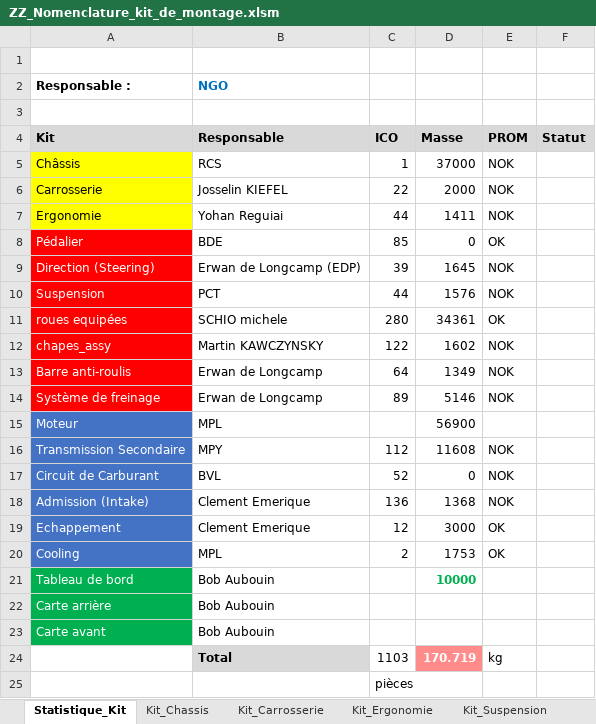
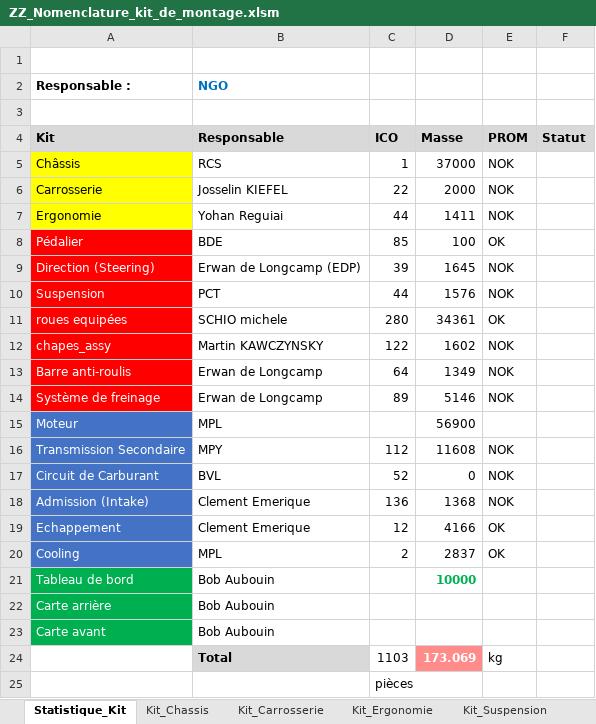
Before and after one commit to EOSCogniton/STUF2019, an Excel workbook: ZZ_Nomenclature_kit_de_montage.xlsm, sheet Statistique_Kit, drawn as a sheet; values as stored, in another font and other column widths than the file's, no borders; charts and pictures not drawn; the diff names each change by its address in the sheet, - before the commit and + after, or states it on an @@ line.

```diff
--- a/ZZ_Nomenclature_kit_de_montage.xlsm (sheet Statistique_Kit)
+++ b/ZZ_Nomenclature_kit_de_montage.xlsm (sheet Statistique_Kit)
-D8 (Masse): 0
+D8 (Masse): 100
-D19 (Masse): 3000
+D19 (Masse): 4166
-D20 (Masse): 1753
+D20 (Masse): 2837
-D24 (Masse): 170.719
+D24 (Masse): 173.069
```
Also changed, not shown: sheet Kit_Pédalier, sheet Kit_Cooling, sheet Kit_Echappement, charts or pictures, 1 other file.
